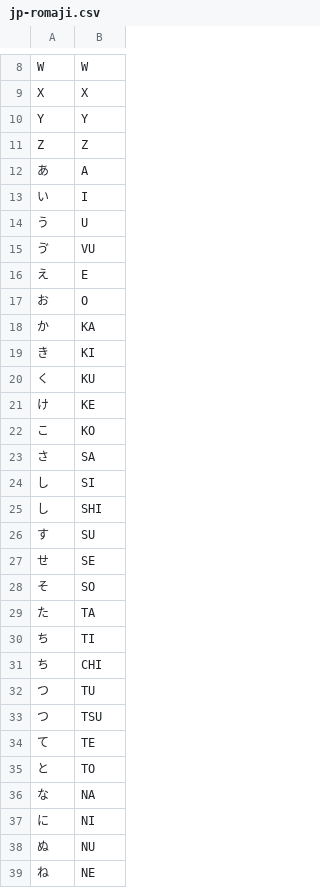
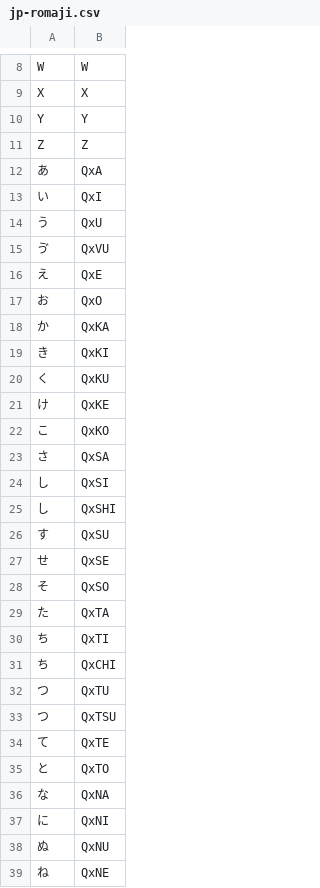
Before and after one commit to sspanak/tt9, a CSV file: app/languages/dictionaries/jp-romaji.csv, drawn as a sheet; only a part is shown, gaps mark what is left out; the diff covers the shown part only.

```diff
--- a/app/languages/dictionaries/jp-romaji.csv
+++ b/app/languages/dictionaries/jp-romaji.csv
@@ -11,29 +11,29 @@ Y	Y
 Z	Z
-あ	A
-い	I
-う	U
-ゔ	VU
-え	E
-お	O
-か	KA
-き	KI
-く	KU
-け	KE
-こ	KO
-さ	SA
-し	SI
-し	SHI
-す	SU
-せ	SE
-そ	SO
-た	TA
-ち	TI
-ち	CHI
-つ	TU
-つ	TSU
-て	TE
-と	TO
-な	NA
-に	NI
-ぬ	NU
-ね	NE
+あ	QxA
+い	QxI
+う	QxU
+ゔ	QxVU
+え	QxE
+お	QxO
+か	QxKA
+き	QxKI
+く	QxKU
+け	QxKE
+こ	QxKO
+さ	QxSA
+し	QxSI
+し	QxSHI
+す	QxSU
+せ	QxSE
+そ	QxSO
+た	QxTA
+ち	QxTI
+ち	QxCHI
+つ	QxTU
+つ	QxTSU
+て	QxTE
+と	QxTO
+な	QxNA
+に	QxNI
+ぬ	QxNU
+ね	QxNE
```
Also changed, not shown: 119 edited cells elsewhere in this file, 1 other file.
